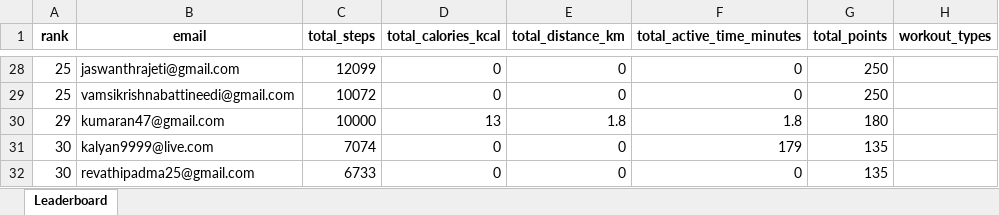
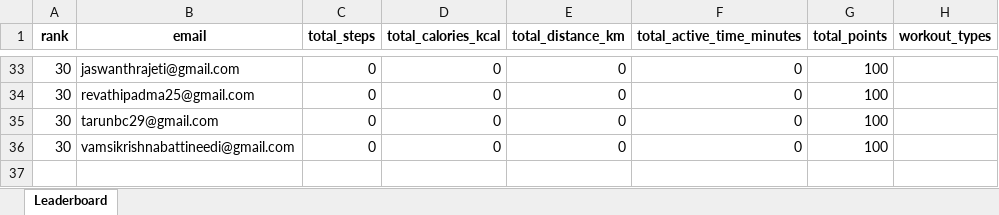
Before and after one commit to krishnasabbu/fitness-challenge, an Excel workbook: data/2026-01-26/leaderboard.xlsx, sheet Leaderboard, drawn as a sheet; only a part is shown, gaps mark what is left out; values as stored, in another font and other column widths than the file's, no borders; removed rows and columns are numbered as before the commit, all else as after; the diff covers the shown part only; the diff names each change by its address in the sheet, - before the commit and + after, or states it on an @@ line.

Commit message:
Auto update leaderboard

```diff
--- a/data/2026-01-26/leaderboard.xlsx (sheet Leaderboard)
+++ b/data/2026-01-26/leaderboard.xlsx (sheet Leaderboard)
-A33 (rank): 25
+A33 (rank): 30
-C33 (total_steps): 12099
+C33 (total_steps): 0
-G33 (total_points): 250
+G33 (total_points): 100
-row 29: 25 | vamsikrishnabattineedi@gmail.com | 10072 | 0 | 0 | 0 | 250
-row 30: 29 | kumaran47@gmail.com | 10000 | 13 | 1.8 | 1.8 | 180
-row 31: 30 | kalyan9999@live.com | 7074 | 0 | 0 | 179 | 135
-C34 (total_steps): 6733
+C34 (total_steps): 0
-G34 (total_points): 135
+G34 (total_points): 100
+row 35: 30 | tarunbc29@gmail.com | 0 | 0 | 0 | 0 | 100
+row 36: 30 | vamsikrishnabattineedi@gmail.com | 0 | 0 | 0 | 0 | 100
```
Also changed, not shown: 19 added rows, 14 removed rows and 32 edited cells elsewhere in this sheet.
